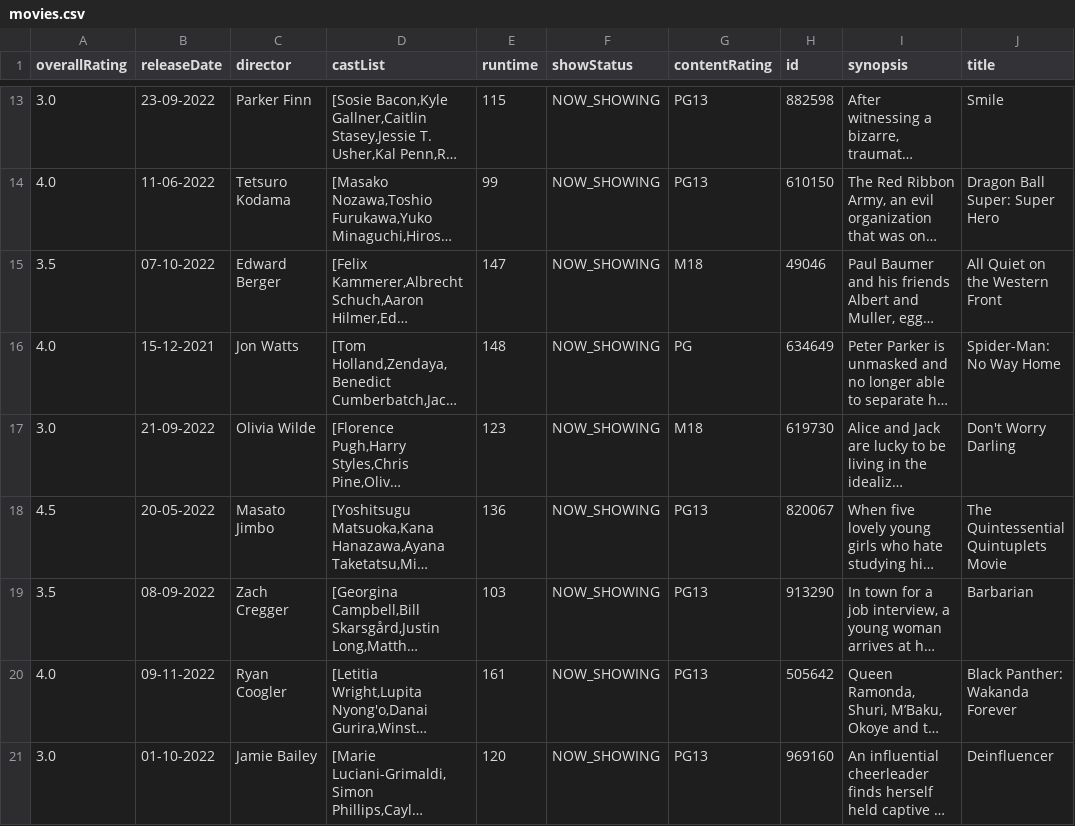
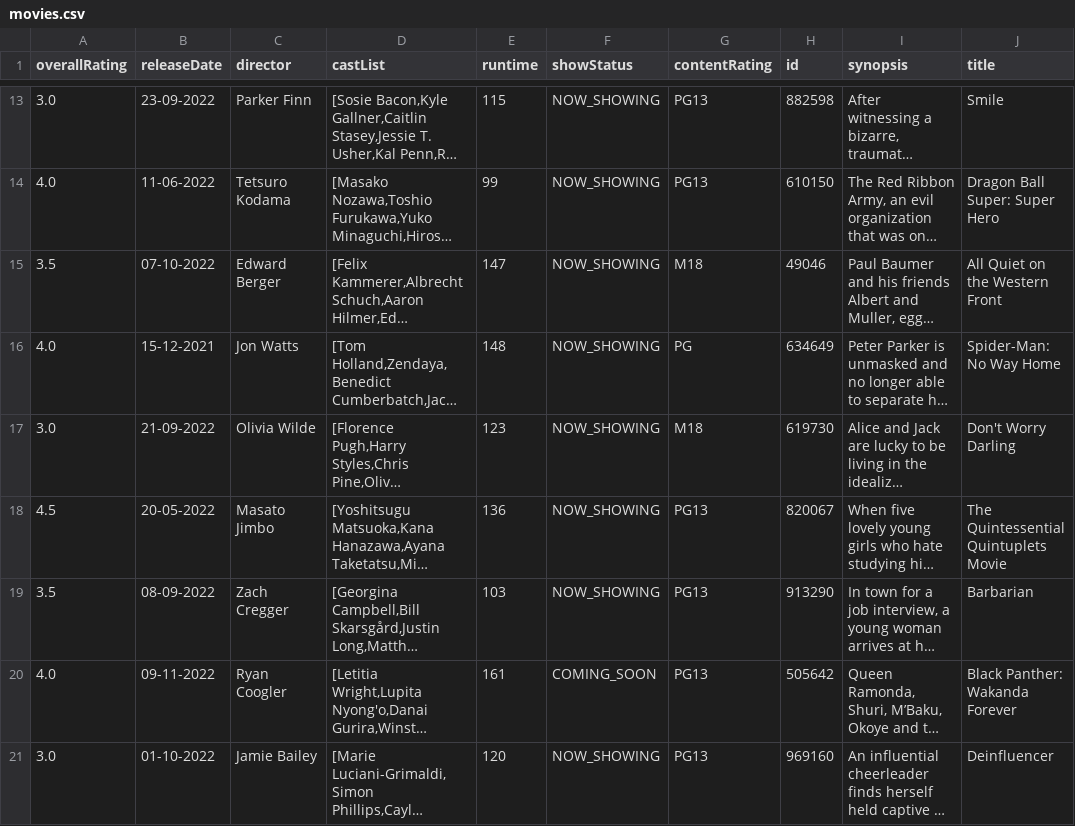
Before and after one commit to Ry3nG/MOBLIMA, a CSV file: data/movies.csv, drawn as a sheet; only a part is shown, gaps mark what is left out; long unchanged cells end in …; the diff names each change by its address in the sheet, - before the commit and + after, or states it on an @@ line.

```diff
--- a/data/movies.csv
+++ b/data/movies.csv
-F20 (showStatus): NOW_SHOWING
+F20 (showStatus): COMING_SOON
```
Also changed, not shown: data/reviews.csv, 17 other files.
